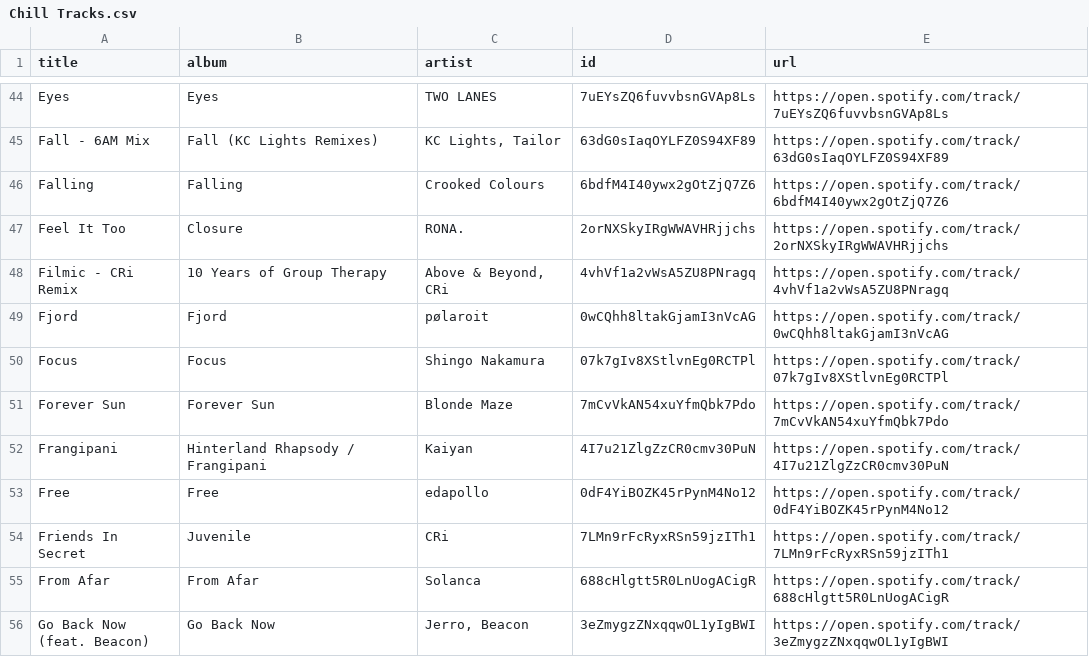
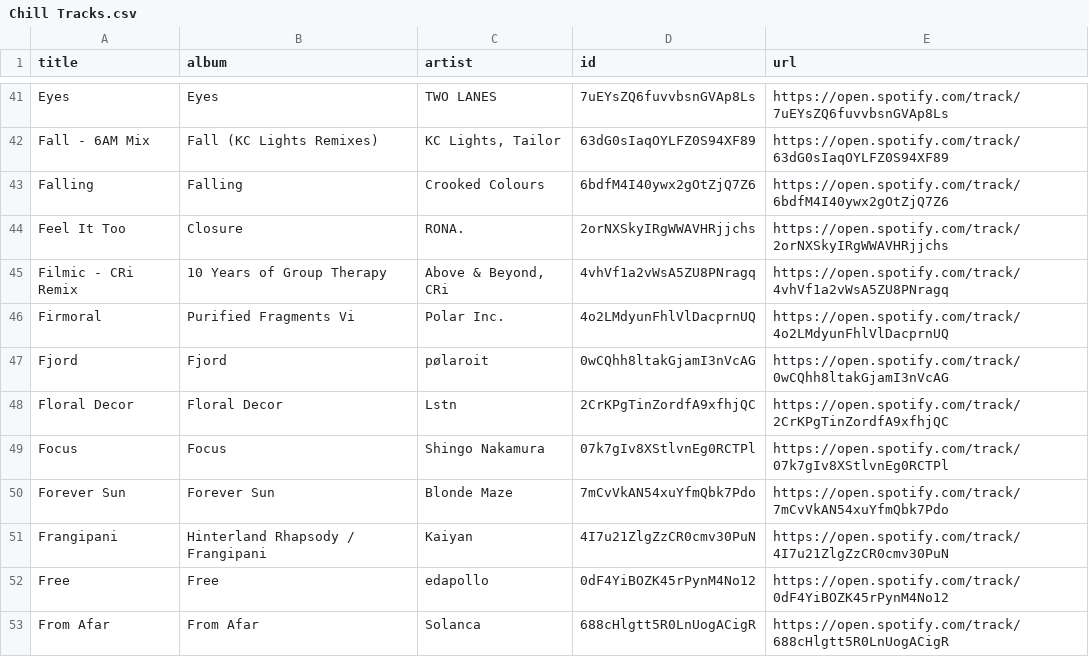
Before and after one commit to unex/dews_beats, a CSV file: playlists/Chill Tracks.csv, drawn as a sheet; only a part is shown, gaps mark what is left out; the shorter side is filled out with more unchanged rows; the diff covers the shown part only.

```diff
--- a/playlists/Chill Tracks.csv
+++ b/playlists/Chill Tracks.csv
@@ -48,3 +45,5 @@ Feel It Too,Closure,RONA.,2orNXSkyIRgWWAVHRjjchs,https://open.spotify.com/track/
 Filmic - CRi Remix,10 Years of Group Therapy,"Above & Beyond, CRi",4vhVf1a2vWsA5ZU8PNragq,https://open.spotify.com/track/4vhVf1a2vWsA5ZU8PNragq
+Firmoral,Purified Fragments Vi,Polar Inc.,4o2LMdyunFhlVlDacprnUQ,https://open.spotify.com/track/4o2LMdyunFhlVlDacprnUQ
 Fjord,Fjord,pølaroit,0wCQhh8ltakGjamI3nVcAG,https://open.spotify.com/track/0wCQhh8ltakGjamI3nVcAG
+Floral Decor,Floral Decor,Lstn,2CrKPgTinZordfA9xfhjQC,https://open.spotify.com/track/2CrKPgTinZordfA9xfhjQC
 Focus,Focus,Shingo Nakamura,07k7gIv8XStlvnEg0RCTPl,https://open.spotify.com/track/07k7gIv8XStlvnEg0RCTPl
@@ -53,3 +52,2 @@ Frangipani,Hinterland Rhapsody / Frangipani,Kaiyan,4I7u21ZlgZzCR0cmv30PuN,https:
 Free,Free,edapollo,0dF4YiBOZK45rPynM4No12,https://open.spotify.com/track/0dF4YiBOZK45rPynM4No12
-Friends In Secret,Juvenile,CRi,7LMn9rFcRyxRSn59jzITh1,https://open.spotify.com/track/7LMn9rFcRyxRSn59jzITh1
 From Afar,From Afar,Solanca,688cHlgtt5R0LnUogACigR,https://open.spotify.com/track/688cHlgtt5R0LnUogACigR
```
Also changed, not shown: 17 added rows and 18 removed rows elsewhere in this file, Saved Songs.csv, playlists/Dance Classics.csv, 4 other files.
